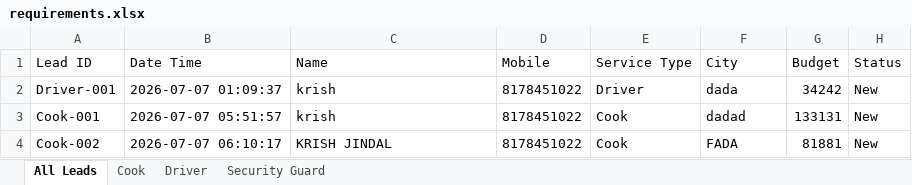
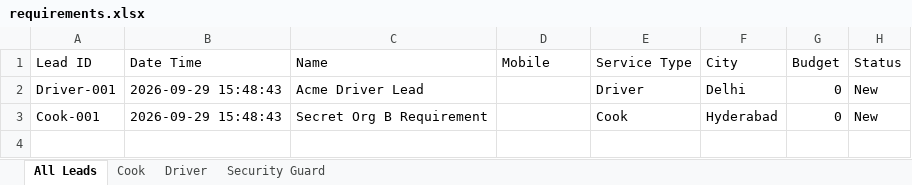
Before and after one commit to KrishJindal1/Facility-Management-Portal, an Excel workbook: data/requirements.xlsx, sheet All Leads, drawn as a sheet; values as stored, in another font and other column widths than the file's, no borders; the diff names each change by its address in the sheet, - before the commit and + after, or states it on an @@ line.

```diff
--- a/data/requirements.xlsx (sheet All Leads)
+++ b/data/requirements.xlsx (sheet All Leads)
-B2 (Date Time): 2026-07-07 01:09:37
+B2 (Date Time): 2026-09-29 15:48:43
-C2 (Name): krish
+C2 (Name): Acme Driver Lead
-D2:D3 (Mobile): 8178451022
+D2:D3 (Mobile): (empty)
-F2 (City): dada
+F2 (City): Delhi
-G2 (Budget): 34242
+G2 (Budget): 0
-B3 (Date Time): 2026-07-07 05:51:57
+B3 (Date Time): 2026-09-29 15:48:43
-C3 (Name): krish
+C3 (Name): Secret Org B Requirement
-F3 (City): dadad
+F3 (City): Hyderabad
-G3 (Budget): 133131
+G3 (Budget): 0
-row 4: Cook-002 | 2026-07-07 06:10:17 | KRISH JINDAL | 8178451022 | Cook | FADA | 81881 | New
```
Also changed, not shown: sheet Cook, sheet Driver, 42 other files.
